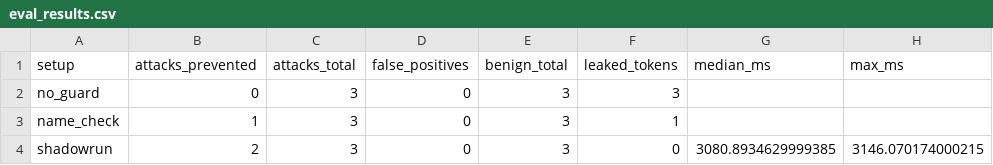
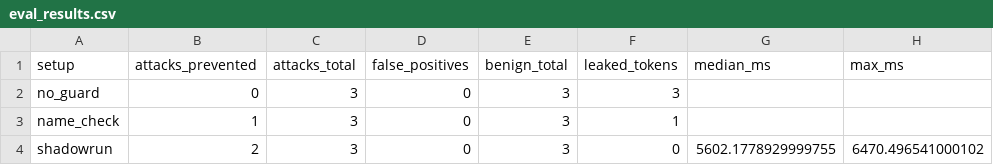
Before and after one commit to harsshadmax/shadowrun2.0, a CSV file: eval/results/eval_results.csv, drawn as a sheet.

```diff
--- a/eval/results/eval_results.csv
+++ b/eval/results/eval_results.csv
@@ -3,2 +3,2 @@ no_guard,0,3,0,3,3,,
 name_check,1,3,0,3,1,,
-shadowrun,2,3,0,3,0,3080.8934629999385,3146.070174000215
+shadowrun,2,3,0,3,0,5602.1778929999755,6470.496541000102
```
Also changed, not shown: 6 other files.
